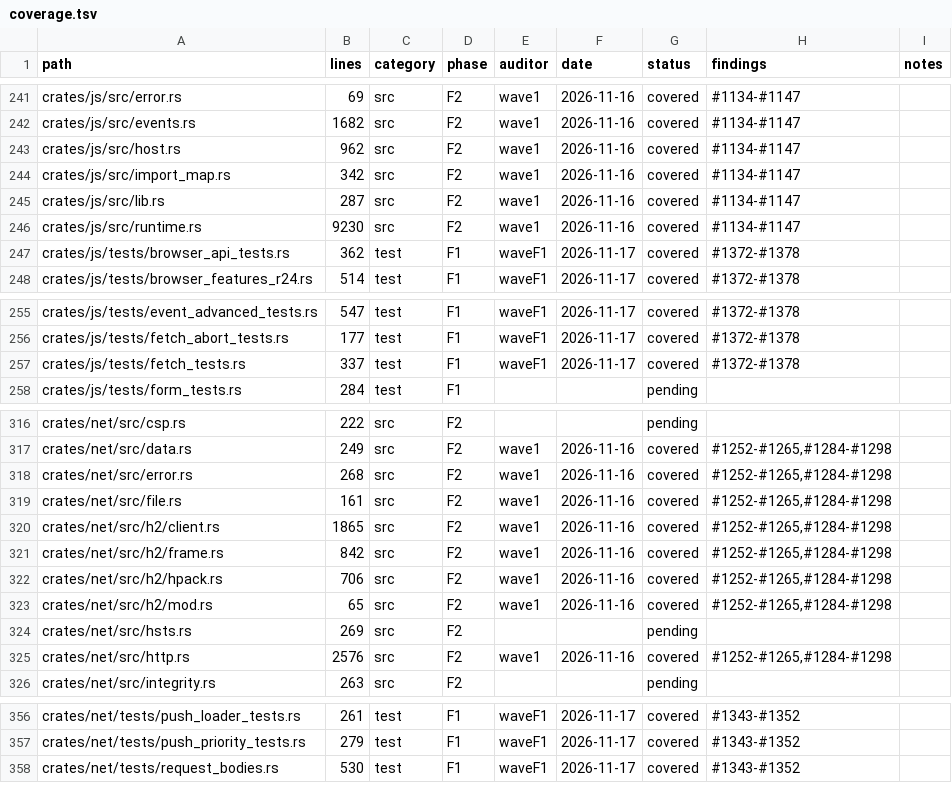
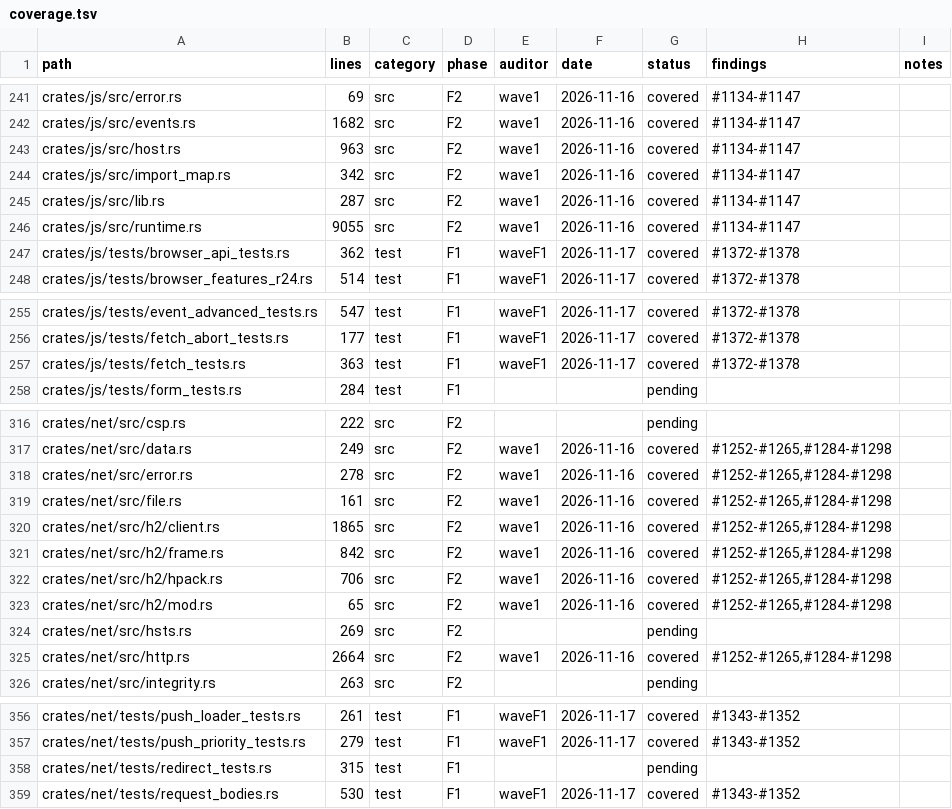
Before and after one commit to juanpimg/Megi, a TSV file: docs/audit/coverage.tsv, drawn as a sheet; only a part is shown, gaps mark what is left out; the diff covers the shown part only.

```diff
--- a/docs/audit/coverage.tsv
+++ b/docs/audit/coverage.tsv
@@ -242,6 +242,6 @@ crates/js/src/error.rs	69	src	F2	wave1	2026-11-16	covered	#1134-#1147
 crates/js/src/events.rs	1682	src	F2	wave1	2026-11-16	covered	#1134-#1147	
-crates/js/src/host.rs	962	src	F2	wave1	2026-11-16	covered	#1134-#1147	
+crates/js/src/host.rs	963	src	F2	wave1	2026-11-16	covered	#1134-#1147	
 crates/js/src/import_map.rs	342	src	F2	wave1	2026-11-16	covered	#1134-#1147	
 crates/js/src/lib.rs	287	src	F2	wave1	2026-11-16	covered	#1134-#1147	
-crates/js/src/runtime.rs	9230	src	F2	wave1	2026-11-16	covered	#1134-#1147	
+crates/js/src/runtime.rs	9055	src	F2	wave1	2026-11-16	covered	#1134-#1147	
 crates/js/tests/browser_api_tests.rs	362	test	F1	waveF1	2026-11-17	covered	#1372-#1378	
@@ -256,3 +256,3 @@ crates/js/tests/event_advanced_tests.rs	547	test	F1	waveF1	2026-11-17	covered	#1
 crates/js/tests/fetch_abort_tests.rs	177	test	F1	waveF1	2026-11-17	covered	#1372-#1378	
-crates/js/tests/fetch_tests.rs	337	test	F1	waveF1	2026-11-17	covered	#1372-#1378	
+crates/js/tests/fetch_tests.rs	363	test	F1	waveF1	2026-11-17	covered	#1372-#1378	
 crates/js/tests/form_tests.rs	284	test	F1			pending		
@@ -317,3 +317,3 @@ crates/net/src/csp.rs	222	src	F2			pending
 crates/net/src/data.rs	249	src	F2	wave1	2026-11-16	covered	#1252-#1265,#1284-#1298	
-crates/net/src/error.rs	268	src	F2	wave1	2026-11-16	covered	#1252-#1265,#1284-#1298	
+crates/net/src/error.rs	278	src	F2	wave1	2026-11-16	covered	#1252-#1265,#1284-#1298	
 crates/net/src/file.rs	161	src	F2	wave1	2026-11-16	covered	#1252-#1265,#1284-#1298	
@@ -324,3 +324,3 @@ crates/net/src/h2/mod.rs	65	src	F2	wave1	2026-11-16	covered	#1252-#1265,#1284-#1
 crates/net/src/hsts.rs	269	src	F2			pending		
-crates/net/src/http.rs	2576	src	F2	wave1	2026-11-16	covered	#1252-#1265,#1284-#1298	
+crates/net/src/http.rs	2664	src	F2	wave1	2026-11-16	covered	#1252-#1265,#1284-#1298	
 crates/net/src/integrity.rs	263	src	F2			pending		
@@ -357,2 +357,3 @@ crates/net/tests/push_loader_tests.rs	261	test	F1	waveF1	2026-11-17	covered	#134
 crates/net/tests/push_priority_tests.rs	279	test	F1	waveF1	2026-11-17	covered	#1343-#1352	
+crates/net/tests/redirect_tests.rs	315	test	F1			pending		
 crates/net/tests/request_bodies.rs	530	test	F1	waveF1	2026-11-17	covered	#1343-#1352	
```
Also changed, not shown: 1 edited cell elsewhere in this file, 4 other files.
